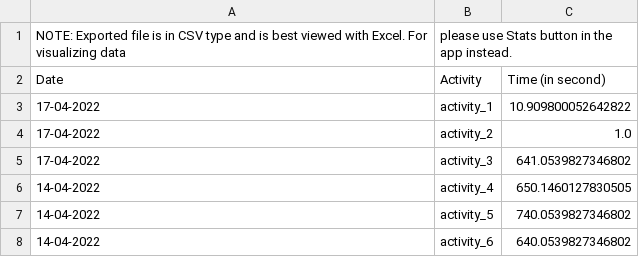
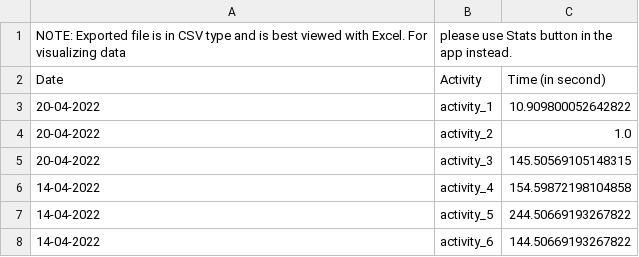
Before and after one commit to tamdnguyen/Time-Management-OOP, a CSV file: Code/time_data/all_data.csv, drawn as a sheet.

```diff
--- a/Code/time_data/all_data.csv
+++ b/Code/time_data/all_data.csv
@@ -2,7 +2,7 @@ NOTE: Exported file is in CSV type and is best viewed with Excel. For visualizin
 Date,Activity,Time (in second)
-17-04-2022,activity_1,10.909800052642822
-17-04-2022,activity_2,1.0
-17-04-2022,activity_3,641.0539827346802
-14-04-2022,activity_4,650.1460127830505
-14-04-2022,activity_5,740.0539827346802
-14-04-2022,activity_6,640.0539827346802
+20-04-2022,activity_1,10.909800052642822
+20-04-2022,activity_2,1.0
+20-04-2022,activity_3,145.50569105148315
+14-04-2022,activity_4,154.59872198104858
+14-04-2022,activity_5,244.50669193267822
+14-04-2022,activity_6,144.50669193267822
```
Also changed, not shown: Code/time_data/14-04-2022.csv, 4 other files.
